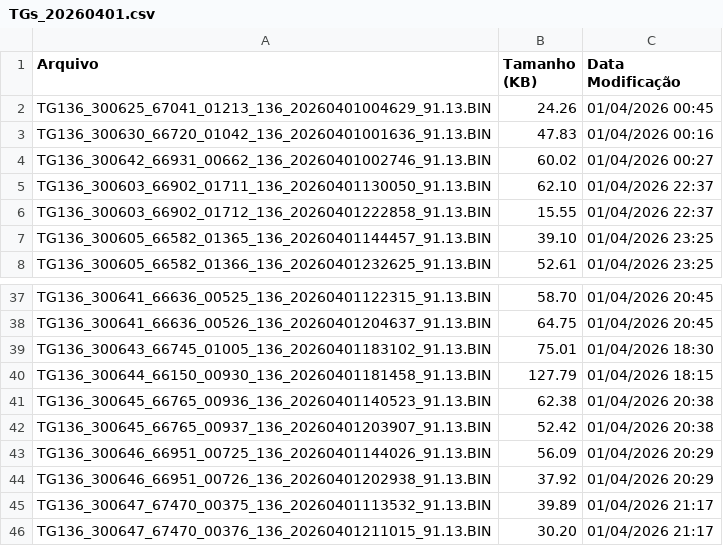
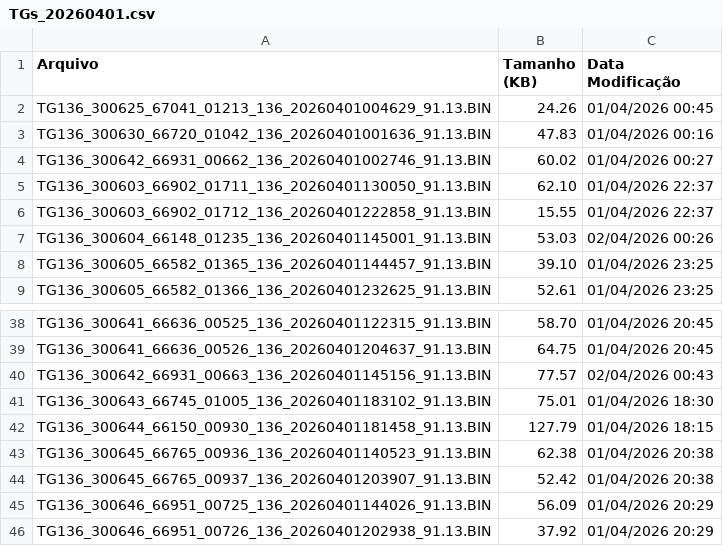
Before and after one commit to monitoramentov3lan/matos, a CSV file: docs/TGs_20260401.csv, drawn as a sheet; only a part is shown, gaps mark what is left out; the shorter side is filled out with more unchanged rows.

Commit message:
Atualização automática: TGs_20260401.csv

```diff
--- a/docs/TGs_20260401.csv
+++ b/docs/TGs_20260401.csv
@@ -6,2 +6,3 @@ TG136_300603_66902_01711_136_20260401130050_91.13.BIN,62.10,01/04/2026 22:37
 TG136_300603_66902_01712_136_20260401222858_91.13.BIN,15.55,01/04/2026 22:37
+TG136_300604_66148_01235_136_20260401145001_91.13.BIN,53.03,02/04/2026 00:26
 TG136_300605_66582_01365_136_20260401144457_91.13.BIN,39.10,01/04/2026 23:25
@@ -38,2 +39,3 @@ TG136_300641_66636_00525_136_20260401122315_91.13.BIN,58.70,01/04/2026 20:45
 TG136_300641_66636_00526_136_20260401204637_91.13.BIN,64.75,01/04/2026 20:45
+TG136_300642_66931_00663_136_20260401145156_91.13.BIN,77.57,02/04/2026 00:43
 TG136_300643_66745_01005_136_20260401183102_91.13.BIN,75.01,01/04/2026 18:30
```
